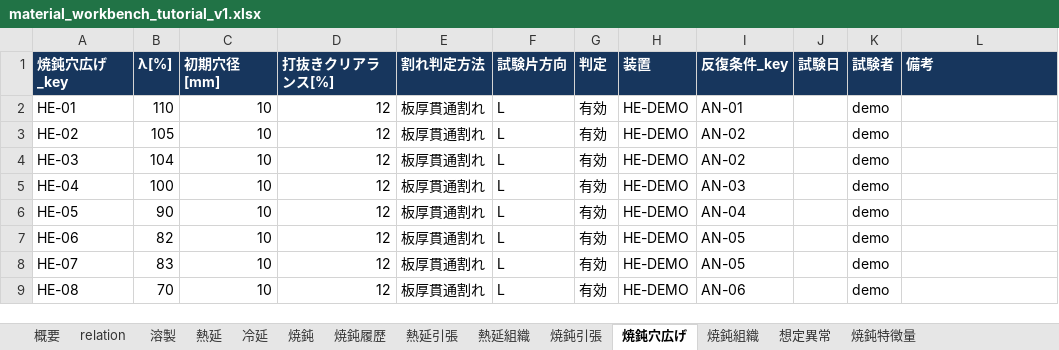
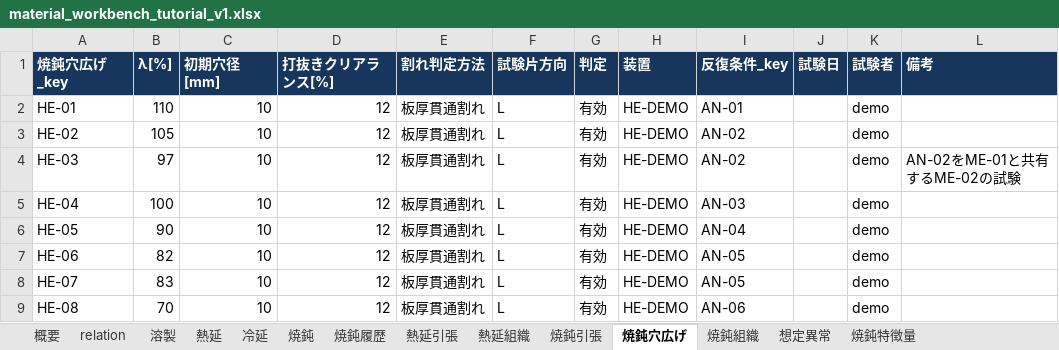
Before and after one commit to mryk814/re-process-dashboard, an Excel workbook: data/source/material_workbench_tutorial_v1.xlsx, sheet 焼鈍穴広げ, drawn as a sheet; values as stored, in another font and other column widths than the file's, no borders; the diff names each change by its address in the sheet, - before the commit and + after, or states it on an @@ line.

```diff
--- a/data/source/material_workbench_tutorial_v1.xlsx (sheet 焼鈍穴広げ)
+++ b/data/source/material_workbench_tutorial_v1.xlsx (sheet 焼鈍穴広げ)
-B4 (λ[%]): 104
+B4 (λ[%]): 97
-L4 (備考): (empty)
+L4 (備考): AN-02をME-01と共有するME-02の試験
```
Also changed, not shown: sheet 概要, sheet relation, sheet 焼鈍履歴, sheet 熱延引張, sheet 焼鈍引張, sheet 焼鈍, 1 more sheet, 51 other files.
